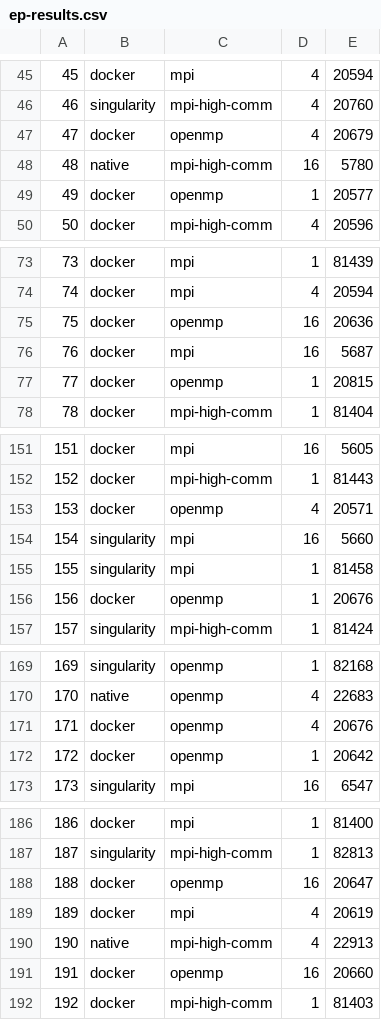
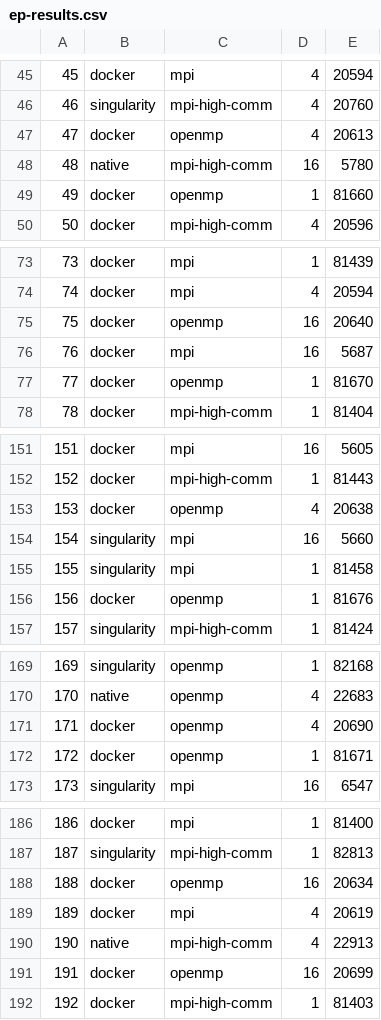
Before and after one commit to guilhermealles/hpc-containers, a CSV file: experiment/ep/ep-results.csv, drawn as a sheet; only a part is shown, gaps mark what is left out; the diff covers the shown part only.

```diff
--- a/experiment/ep/ep-results.csv
+++ b/experiment/ep/ep-results.csv
@@ -46,5 +46,5 @@
 46,singularity,mpi-high-comm,4,20760
-47,docker,openmp,4,20679
+47,docker,openmp,4,20613
 48,native,mpi-high-comm,16,5780
-49,docker,openmp,1,20577
+49,docker,openmp,1,81660
 50,docker,mpi-high-comm,4,20596
@@ -74,5 +74,5 @@
 74,docker,mpi,4,20594
-75,docker,openmp,16,20636
+75,docker,openmp,16,20640
 76,docker,mpi,16,5687
-77,docker,openmp,1,20815
+77,docker,openmp,1,81670
 78,docker,mpi-high-comm,1,81404
@@ -152,6 +152,6 @@
 152,docker,mpi-high-comm,1,81443
-153,docker,openmp,4,20571
+153,docker,openmp,4,20638
 154,singularity,mpi,16,5660
 155,singularity,mpi,1,81458
-156,docker,openmp,1,20676
+156,docker,openmp,1,81676
 157,singularity,mpi-high-comm,1,81424
@@ -170,4 +170,4 @@
 170,native,openmp,4,22683
-171,docker,openmp,4,20676
-172,docker,openmp,1,20642
+171,docker,openmp,4,20690
+172,docker,openmp,1,81671
 173,singularity,mpi,16,6547
@@ -187,6 +187,6 @@
 187,singularity,mpi-high-comm,1,82813
-188,docker,openmp,16,20647
+188,docker,openmp,16,20634
 189,docker,mpi,4,20619
 190,native,mpi-high-comm,4,22913
-191,docker,openmp,16,20660
+191,docker,openmp,16,20699
 192,docker,mpi-high-comm,1,81403
```
Also changed, not shown: 20 edited cells elsewhere in this file.
